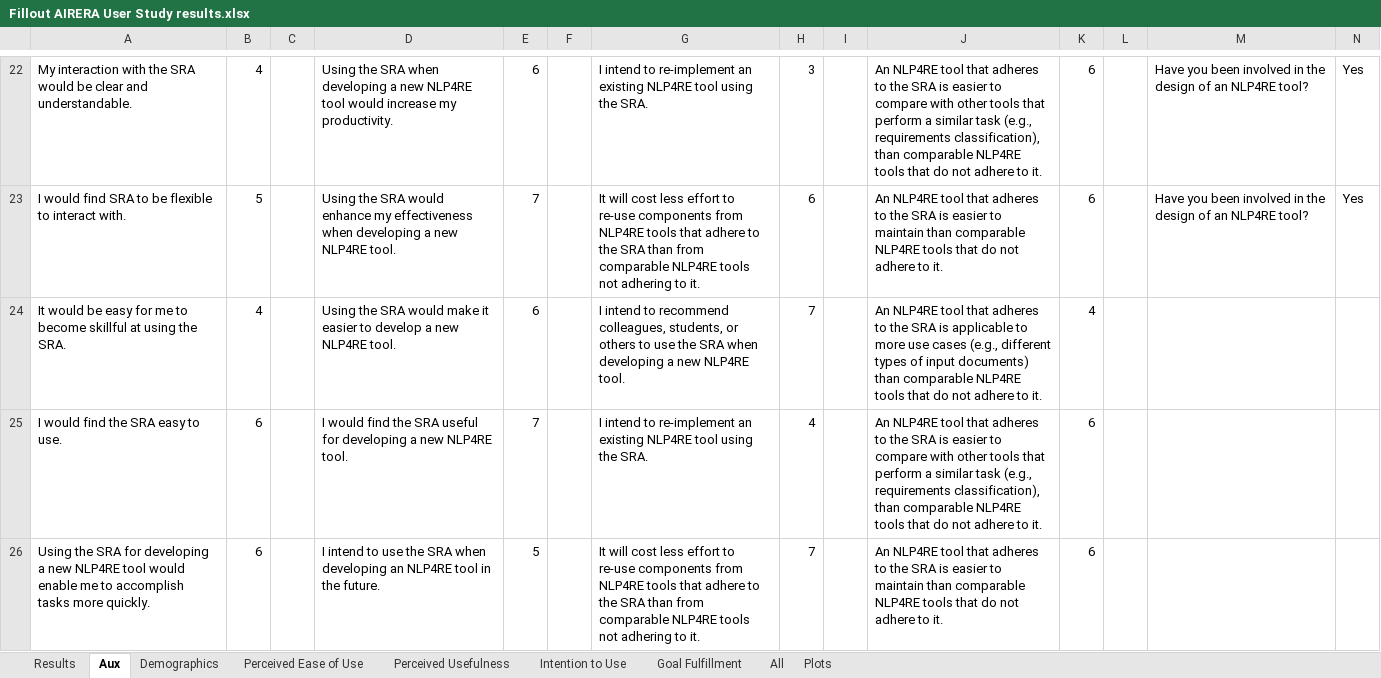
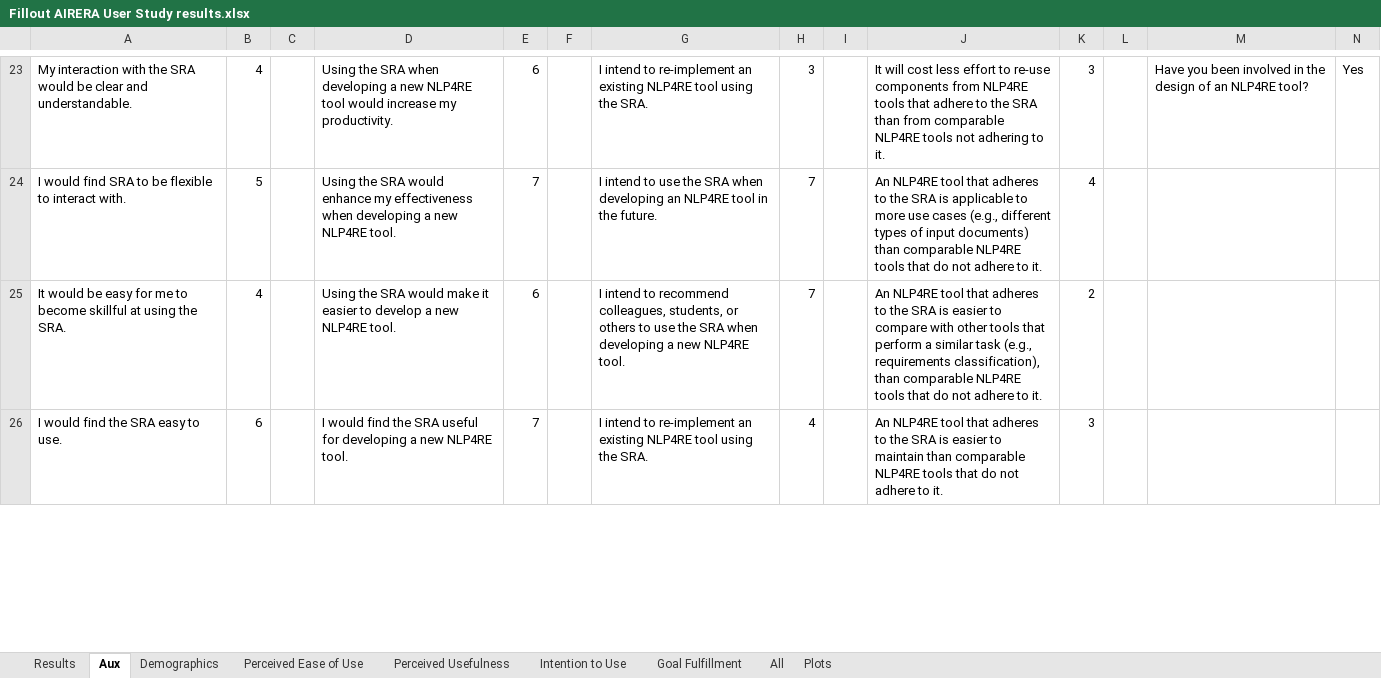
Before and after one commit to quim-motger/sra-rep-pack, an Excel workbook: process/4 - architectural evaluation/technology acceptance/Fillout AIRERA User Study results.xlsx, sheet Aux, drawn as a sheet; only a part is shown, gaps mark what is left out; values as stored, in another font and other column widths than the file's, no borders; charts and pictures not drawn; removed rows and columns are numbered as before the commit, all else as after; the diff covers the shown part only; the diff names each change by its address in the sheet, - before the commit and + after, or states it on an @@ line.

```diff
--- a/process/4 - architectural evaluation/technology acceptance/Fillout AIRERA User Study results.xlsx (sheet Aux)
+++ b/process/4 - architectural evaluation/technology acceptance/Fillout AIRERA User Study results.xlsx (sheet Aux)
-J23: An NLP4RE tool that adheres to the SRA is easier to compare with other tools that perform a similar task (e.g., requirements classification), than comparable NLP4RE tools that do not adhere to it.
+J23: It will cost less effort to re-use components from NLP4RE tools that adhere to the SRA than from comparable NLP4RE tools not adhering to it.
-K23: 6
+K23: 3
-G24: It will cost less effort to re-use components from NLP4RE tools that adhere to the SRA than from comparable NLP4RE tools not adhering to it.
+G24: I intend to use the SRA when developing an NLP4RE tool in the future.
-H24: 6
+H24: 7
-J24: …SRA is easier to maintain than comparable…
+J24: …SRA is applicable to more use cases (e.g., different types of input documents) than comparable…
-K24: 6
+K24: 4
-M24: Have you been involved in the design of an NLP4RE tool?
+M24: (empty)
-N24: Yes
+N24: (empty)
-J25: …SRA is applicable to more use cases (e.g., different types of input documents) than comparable…
+J25: …SRA is easier to compare with other tools that perform a similar task (e.g., requirements classification), than comparable…
-K25: 4
+K25: 2
-J26: …easier to compare with other tools that perform a similar task (e.g., requirements classification), than comparable…
+J26: …easier to maintain than comparable…
-K26: 6
+K26: 3
-row 26: Using the SRA for developing a new NLP4RE tool would enable me to accomplish tasks more quickly. | 6 |  | I intend to use the SRA when developing an NLP4RE tool in the future. | 5 |  | It will cost less effort to re-use components from NLP4RE tools that adhere to the SRA than from comparable NLP4RE tools not adhering to it. | 7 |  | An NLP4RE tool that adheres to the SRA is easier to maintain than comparable NLP4RE tools that do not adhere to it. | 6
```
Also changed, not shown: 21 added rows, 20 removed rows and 115 edited cells elsewhere in this sheet, sheet All, sheet Plots, formulas that keep their value, charts or pictures.
